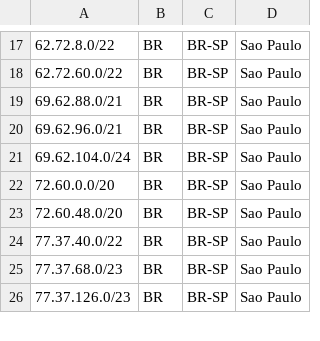
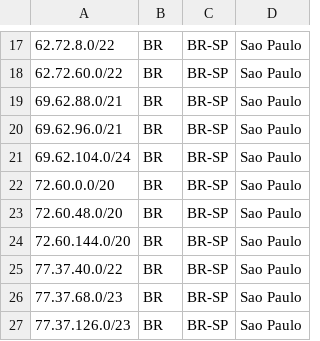
Before and after one commit to hostinger/geofeed, a CSV file: geofeed.csv, drawn as a sheet; only a part is shown, gaps mark what is left out.

Commit message:
Update geofeed.csv

```diff
--- a/geofeed.csv
+++ b/geofeed.csv
@@ -23,2 +23,3 @@
 72.60.48.0/20,BR,BR-SP,Sao Paulo,
+72.60.144.0/20,BR,BR-SP,Sao Paulo,
 77.37.40.0/22,BR,BR-SP,Sao Paulo,
```
